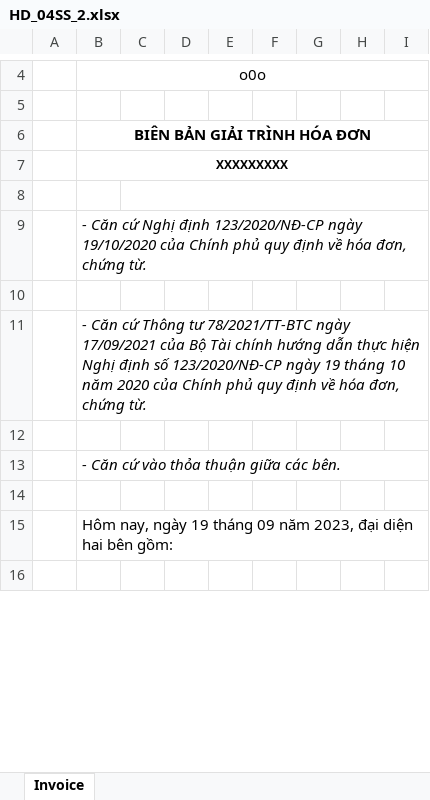
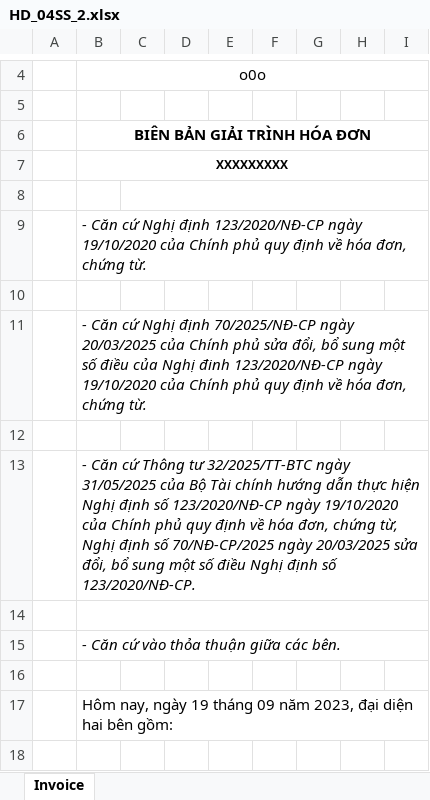
Before and after one commit to wetaxsetting/einvoicevn, an Excel workbook: resources/report/60/95/ex_04ss/HD_04SS_2.xlsx, sheet Invoice, drawn as a sheet; only a part is shown, gaps mark what is left out; values as stored, in another font and other column widths than the file's, no borders; addresses are those after the commit; the diff names each change by its address in the sheet, - before the commit and + after, or states it on an @@ line.

```diff
--- a/resources/report/60/95/ex_04ss/HD_04SS_2.xlsx (sheet Invoice)
+++ b/resources/report/60/95/ex_04ss/HD_04SS_2.xlsx (sheet Invoice)
-B11: …Căn cứ Thông tư 78/2021/TT-BTC ngày 17/09/2021 của Bộ Tài chính hướng dẫn thực hiện Nghị định số 123/2020/NĐ-CP ngày 19 tháng 10 năm 2020 của Chính…
+B11: …Căn cứ Nghị định 70/2025/NĐ-CP ngày 20/03/2025 của Chính phủ sửa đổi, bổ sung một số điều của Nghị đinh 123/2020/NĐ-CP ngày 19/10/2020 của Chính…
+row 12: (empty)
+row 13:  | - Căn cứ Thông tư 32/2025/TT-BTC ngày 31/05/2025 của Bộ Tài chính hướng dẫn thực hiện Nghị định số 123/2020/NĐ-CP ngày 19/10/2020 của Chính phủ quy định về hóa đơn, chứng từ, Nghị định số 70/NĐ-CP/2025 ngày 20/03/2025 sửa đổi, bổ sung một số điều Nghị định số 123/2020/NĐ-CP.
+B14:I14 merged
```
Also changed, not shown: 1 other file.
